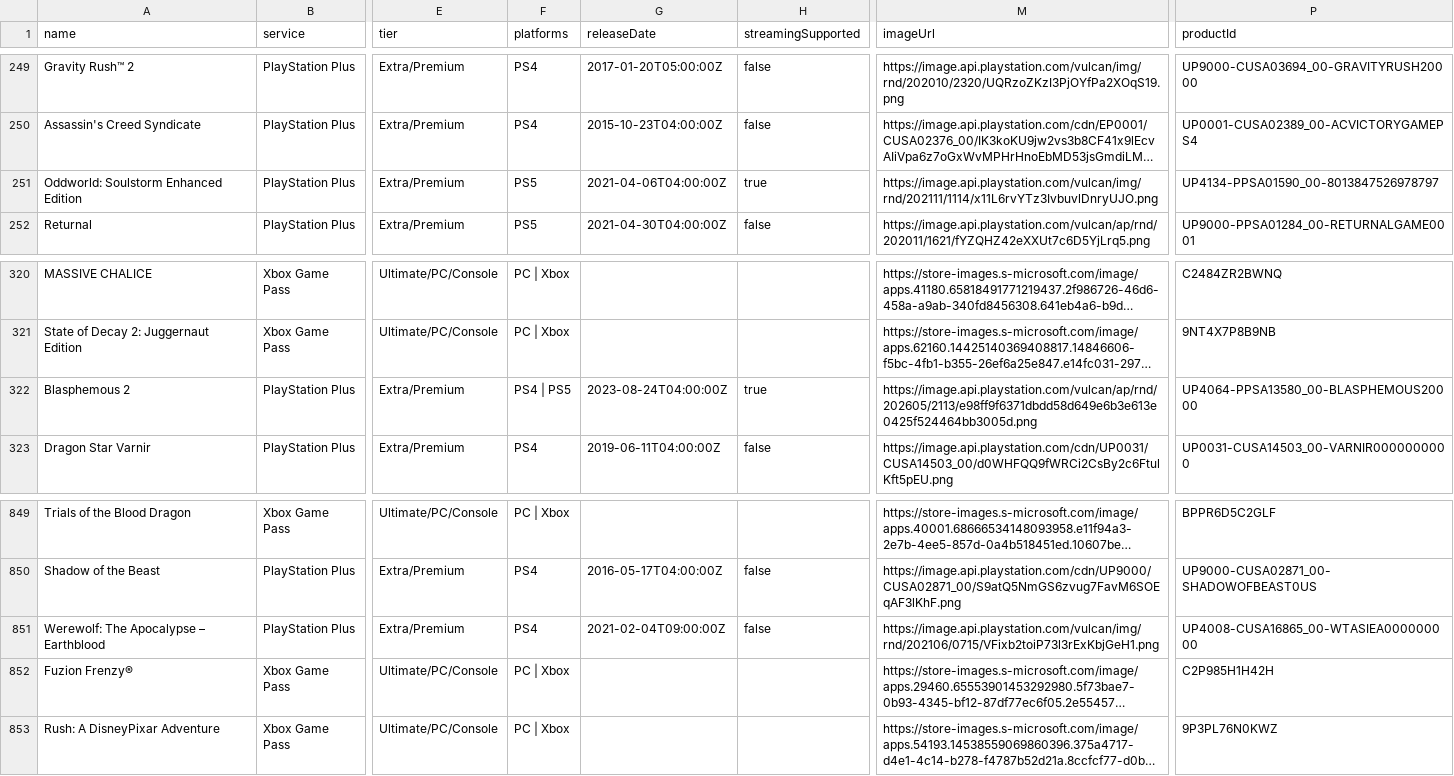
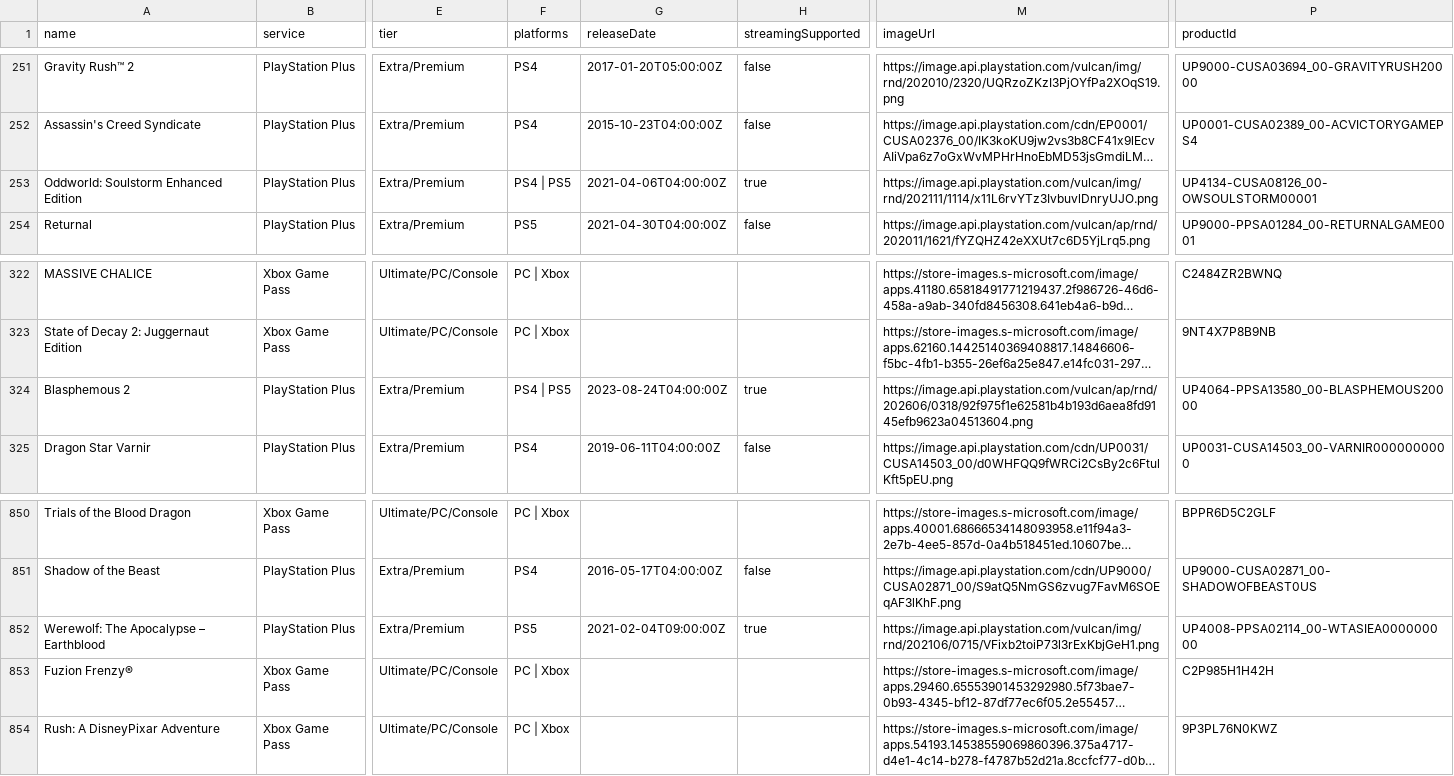
Before and after one commit to Xatpy/HowLongToBeatGamePass, a CSV file: data/list.csv, drawn as a sheet; only a part is shown, gaps mark what is left out; long unchanged cells end in …; addresses are those after the commit; the diff covers the shown part only; the diff names each change by its address in the sheet, - before the commit and + after, or states it on an @@ line.

```diff
--- a/data/list.csv
+++ b/data/list.csv
-F253 (platforms): PS5
+F253 (platforms): PS4 | PS5
-P253 (productId): UP4134-PPSA01590_00-8013847526978797
+P253 (productId): UP4134-CUSA08126_00-OWSOULSTORM00001
-M324 (imageUrl): https://image.api.playstation.com/vulcan/ap/rnd/202605/2113/e98ff9f6371dbdd58d649e6b3e613e0425f524464bb3005d.png
+M324 (imageUrl): https://image.api.playstation.com/vulcan/ap/rnd/202606/0318/92f975f1e62581b4b193d6aea8fd9145efb9623a04513604.png
-F852 (platforms): PS4
+F852 (platforms): PS5
-H852 (streamingSupported): false
+H852 (streamingSupported): true
-P852 (productId): UP4008-CUSA16865_00-WTASIEA000000000
+P852 (productId): UP4008-PPSA02114_00-WTASIEA000000000
```
Also changed, not shown: 2 added rows, 1 removed row and 27 edited cells elsewhere in this file, 3 other files.
